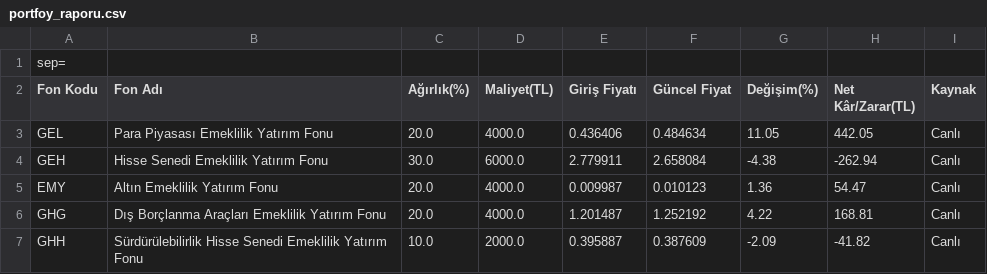
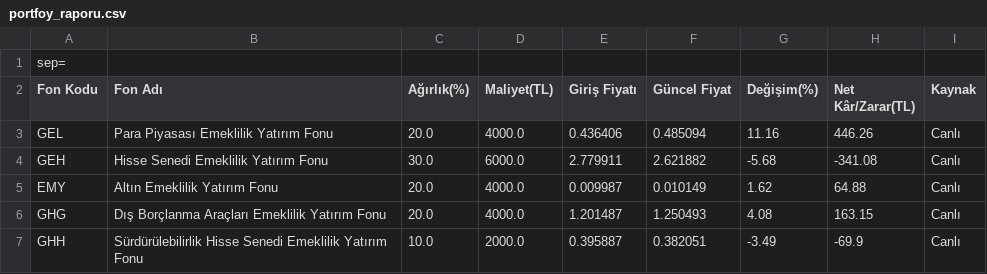
Before and after one commit to umityasann/bes-takip, a CSV file: portfoy_raporu.csv, drawn as a sheet.

```diff
--- a/portfoy_raporu.csv
+++ b/portfoy_raporu.csv
@@ -2,6 +2,6 @@
 Fon Kodu,Fon Adı,Ağırlık(%),Maliyet(TL),Giriş Fiyatı,Güncel Fiyat,Değişim(%),Net Kâr/Zarar(TL),Kaynak
-GEL,Para Piyasası Emeklilik Yatırım Fonu,20.0,4000.0,0.436406,0.484634,11.05,442.05,Canlı
-GEH,Hisse Senedi Emeklilik Yatırım Fonu,30.0,6000.0,2.779911,2.658084,-4.38,-262.94,Canlı
-EMY,Altın Emeklilik Yatırım Fonu,20.0,4000.0,0.009987,0.010123,1.36,54.47,Canlı
-GHG,Dış Borçlanma Araçları Emeklilik Yatırım Fonu,20.0,4000.0,1.201487,1.252192,4.22,168.81,Canlı
-GHH,Sürdürülebilirlik Hisse Senedi Emeklilik Yatırım Fonu,10.0,2000.0,0.395887,0.387609,-2.09,-41.82,Canlı
+GEL,Para Piyasası Emeklilik Yatırım Fonu,20.0,4000.0,0.436406,0.485094,11.16,446.26,Canlı
+GEH,Hisse Senedi Emeklilik Yatırım Fonu,30.0,6000.0,2.779911,2.621882,-5.68,-341.08,Canlı
+EMY,Altın Emeklilik Yatırım Fonu,20.0,4000.0,0.009987,0.010149,1.62,64.88,Canlı
+GHG,Dış Borçlanma Araçları Emeklilik Yatırım Fonu,20.0,4000.0,1.201487,1.250493,4.08,163.15,Canlı
+GHH,Sürdürülebilirlik Hisse Senedi Emeklilik Yatırım Fonu,10.0,2000.0,0.395887,0.382051,-3.49,-69.9,Canlı
```
Also changed, not shown: 3 other files.
